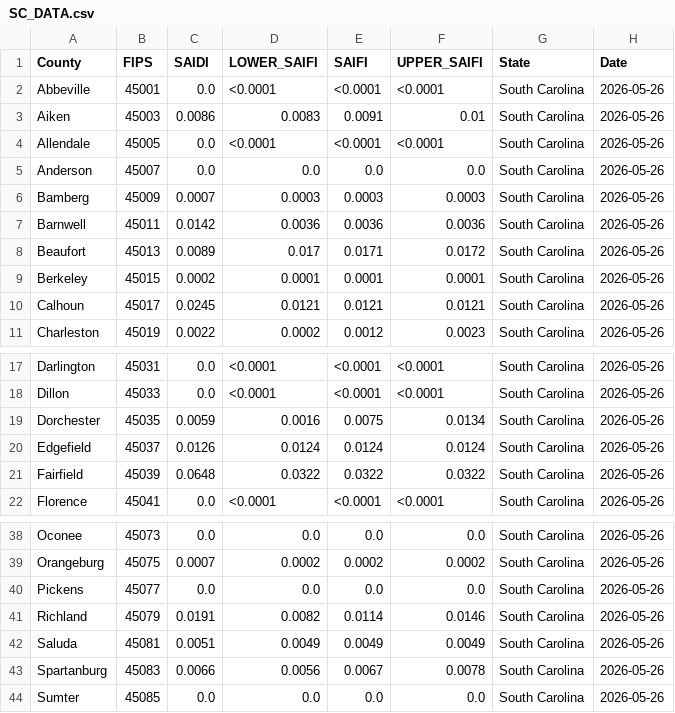
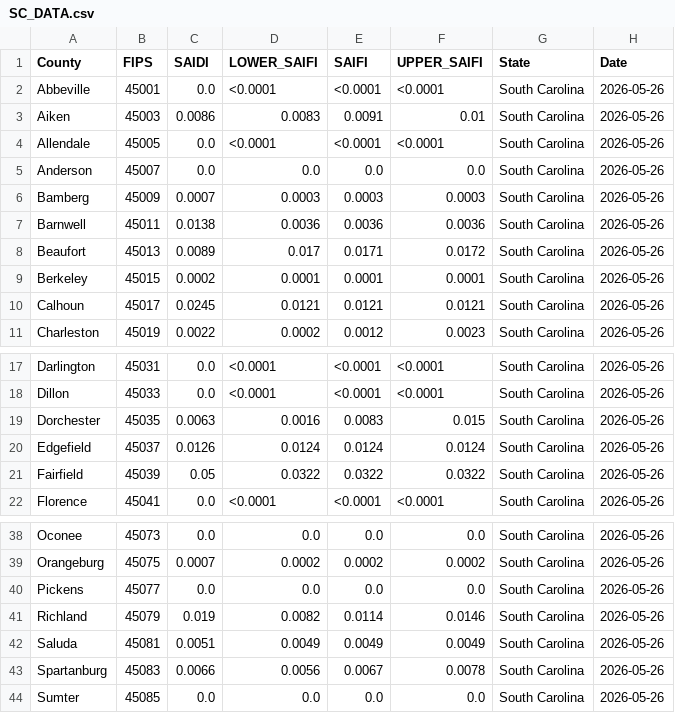
Before and after one commit to nkim205/grower-dashboard, a CSV file: states/SC/SC_DATA.csv, drawn as a sheet; only a part is shown, gaps mark what is left out.

Commit message:
deploy: a4a3438b6ffcd75b82a8d1b79cca015850c7b227

```diff
--- a/states/SC/SC_DATA.csv
+++ b/states/SC/SC_DATA.csv
@@ -6,3 +6,3 @@ Anderson,45007,0.0,0.0,0.0,0.0,South Carolina,2026-05-26
 Bamberg,45009,0.0007,0.0003,0.0003,0.0003,South Carolina,2026-05-26
-Barnwell,45011,0.0142,0.0036,0.0036,0.0036,South Carolina,2026-05-26
+Barnwell,45011,0.0138,0.0036,0.0036,0.0036,South Carolina,2026-05-26
 Beaufort,45013,0.0089,0.017,0.0171,0.0172,South Carolina,2026-05-26
@@ -18,5 +18,5 @@ Darlington,45031,0.0,<0.0001,<0.0001,<0.0001,South Carolina,2026-05-26
 Dillon,45033,0.0,<0.0001,<0.0001,<0.0001,South Carolina,2026-05-26
-Dorchester,45035,0.0059,0.0016,0.0075,0.0134,South Carolina,2026-05-26
+Dorchester,45035,0.0063,0.0016,0.0083,0.015,South Carolina,2026-05-26
 Edgefield,45037,0.0126,0.0124,0.0124,0.0124,South Carolina,2026-05-26
-Fairfield,45039,0.0648,0.0322,0.0322,0.0322,South Carolina,2026-05-26
+Fairfield,45039,0.05,0.0322,0.0322,0.0322,South Carolina,2026-05-26
 Florence,45041,0.0,<0.0001,<0.0001,<0.0001,South Carolina,2026-05-26
@@ -40,3 +40,3 @@ Orangeburg,45075,0.0007,0.0002,0.0002,0.0002,South Carolina,2026-05-26
 Pickens,45077,0.0,0.0,0.0,0.0,South Carolina,2026-05-26
-Richland,45079,0.0191,0.0082,0.0114,0.0146,South Carolina,2026-05-26
+Richland,45079,0.019,0.0082,0.0114,0.0146,South Carolina,2026-05-26
 Saluda,45081,0.0051,0.0049,0.0049,0.0049,South Carolina,2026-05-26
```
